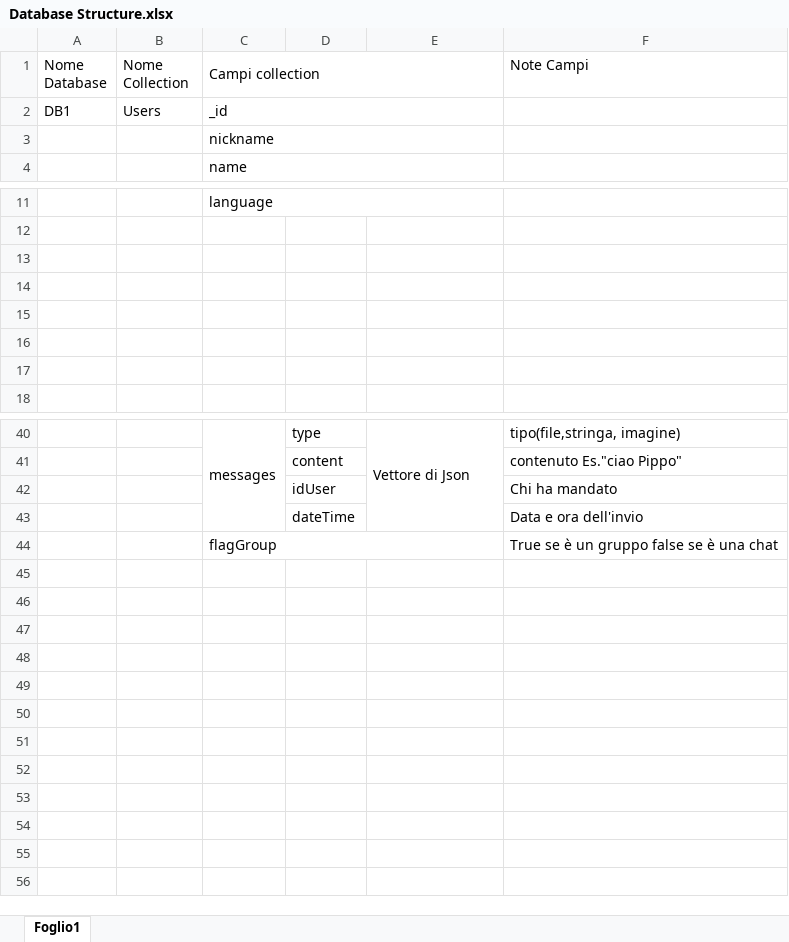
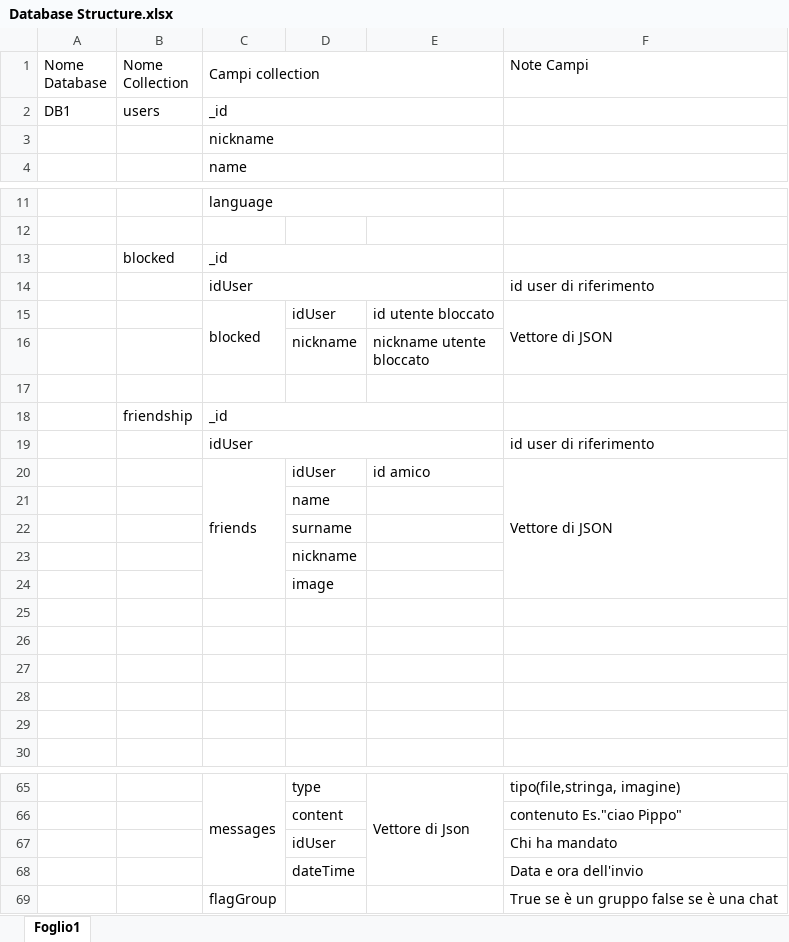
Before and after one commit to HermesChat-Project/HermesChat, an Excel workbook: docs/Database Structure.xlsx, sheet Foglio1, drawn as a sheet; only a part is shown, gaps mark what is left out; values as stored, in another font and other column widths than the file's, no cell formats; removed rows and columns are numbered as before the commit, all else as after; ↵ is a line break in a cell; the diff covers the shown part only; the diff names each change by its address in the sheet, - before the commit and + after, or states it on an @@ line.

Commit message:
Add blocked and frienship collection on the DbStructure documentation

```diff
--- a/docs/Database Structure.xlsx (sheet Foglio1)
+++ b/docs/Database Structure.xlsx (sheet Foglio1)
-B2 (Nome Collection): Users
+B2 (Nome Collection): users
+row 13:  | blocked | _id
+row 14:  |  | idUser |  |  | id user di riferimento
+row 15:  |  | blocked | idUser | id utente bloccato | Vettore di JSON
+row 16:  |  |  | nickname | nickname utente ↵ bloccato
+row 17: (empty)
+row 18:  | friendship | _id
+row 19:  |  | idUser |  |  | id user di riferimento
+row 20:  |  | friends | idUser | id amico | Vettore di JSON
+row 21:  |  |  | name
+row 22:  |  |  | surname
+row 23:  |  |  | nickname
+row 24:  |  |  | image
-C44:E44 merged
```
Also changed, not shown: 13 added rows and 1 edited cell elsewhere in this sheet, cell formats.
